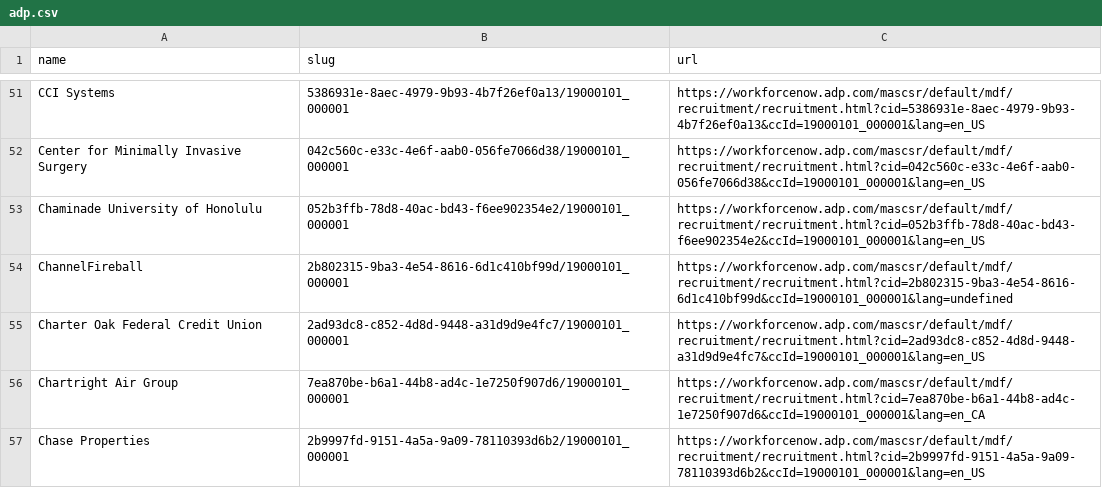
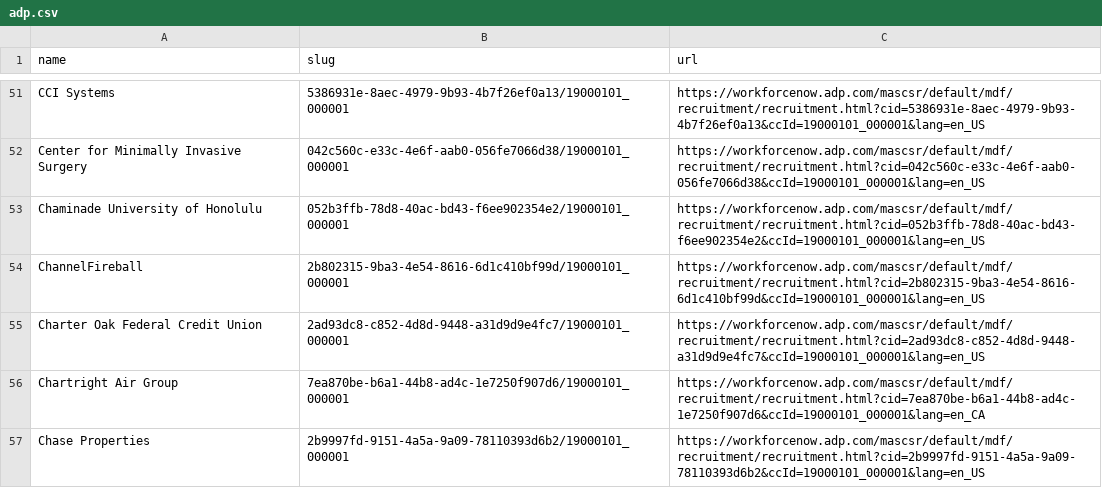
Before and after one commit to kalil0321/ats-scrapers, a CSV file: ats-companies/adp.csv, drawn as a sheet; only a part is shown, gaps mark what is left out.

```diff
--- a/ats-companies/adp.csv
+++ b/ats-companies/adp.csv
@@ -53,3 +53,3 @@ Center for Minimally Invasive Surgery,042c560c-e33c-4e6f-aab0-056fe7066d38/19000
 Chaminade University of Honolulu,052b3ffb-78d8-40ac-bd43-f6ee902354e2/19000101_000001,https://workforcenow.adp.com/mascsr/default/mdf/recruitment/recruitment.html?cid=052b3ffb-78d8-40ac-bd43-f6ee902354e2&ccId=19000101_000001&lang=en_US
-ChannelFireball,2b802315-9ba3-4e54-8616-6d1c410bf99d/19000101_000001,https://workforcenow.adp.com/mascsr/default/mdf/recruitment/recruitment.html?cid=2b802315-9ba3-4e54-8616-6d1c410bf99d&ccId=19000101_000001&lang=undefined
+ChannelFireball,2b802315-9ba3-4e54-8616-6d1c410bf99d/19000101_000001,https://workforcenow.adp.com/mascsr/default/mdf/recruitment/recruitment.html?cid=2b802315-9ba3-4e54-8616-6d1c410bf99d&ccId=19000101_000001&lang=en_US
 Charter Oak Federal Credit Union,2ad93dc8-c852-4d8d-9448-a31d9d9e4fc7/19000101_000001,https://workforcenow.adp.com/mascsr/default/mdf/recruitment/recruitment.html?cid=2ad93dc8-c852-4d8d-9448-a31d9d9e4fc7&ccId=19000101_000001&lang=en_US
```
Also changed, not shown: 2 other files.
